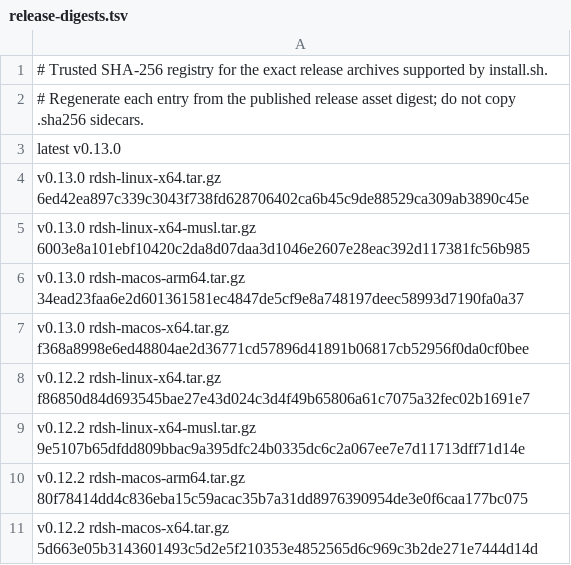
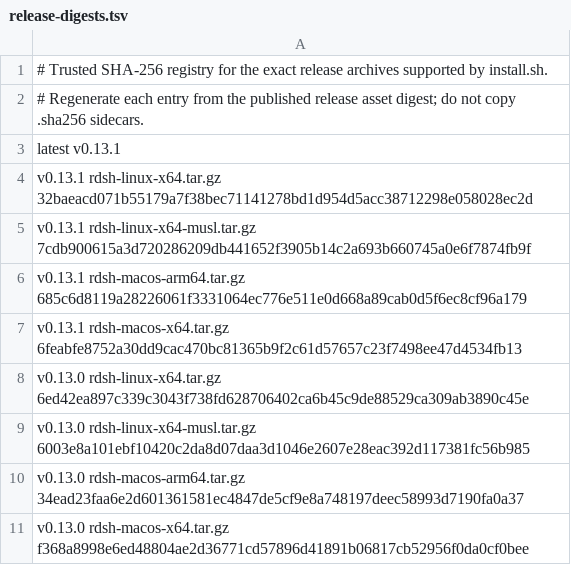
Before and after one commit to jimoto-no-llm/rustdsh, a TSV file: release-digests.tsv, drawn as a sheet; only a part is shown; the shorter side is filled out with more unchanged rows.

Commit message:
chore(release): pin v0.13.1 digests (#1006)
Co-authored-by: github-actions[bot] <41898282+github-actions[bot]@users.noreply.github.com>

```diff
--- a/release-digests.tsv
+++ b/release-digests.tsv
@@ -2,3 +2,7 @@
 # Regenerate each entry from the published release asset digest; do not copy .sha256 sidecars.
-latest v0.13.0
+latest v0.13.1
+v0.13.1 rdsh-linux-x64.tar.gz 32baeacd071b55179a7f38bec71141278bd1d954d5acc38712298e058028ec2d
+v0.13.1 rdsh-linux-x64-musl.tar.gz 7cdb900615a3d720286209db441652f3905b14c2a693b660745a0e6f7874fb9f
+v0.13.1 rdsh-macos-arm64.tar.gz 685c6d8119a28226061f3331064ec776e511e0d668a89cab0d5f6ec8cf96a179
+v0.13.1 rdsh-macos-x64.tar.gz 6feabfe8752a30dd9cac470bc81365b9f2c61d57657c23f7498ee47d4534fb13
 v0.13.0 rdsh-linux-x64.tar.gz 6ed42ea897c339c3043f738fd628706402ca6b45c9de88529ca309ab3890c45e
```
Also changed, not shown: release-digests-windows.tsv.
